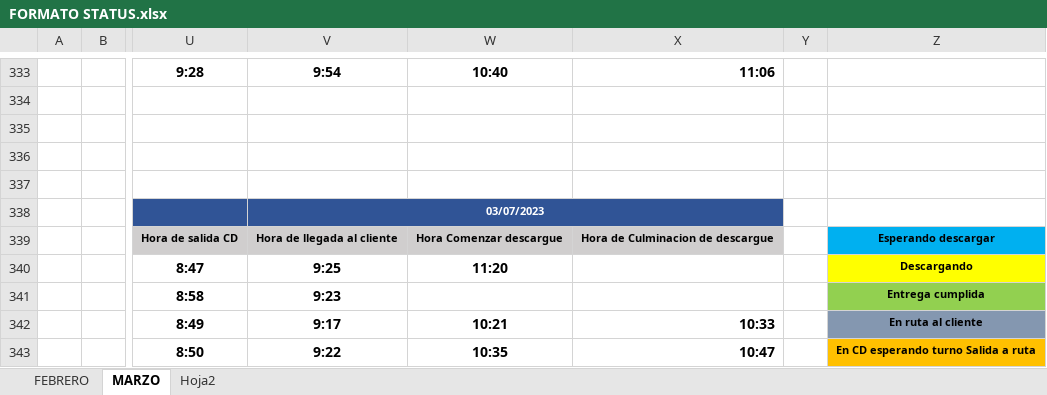
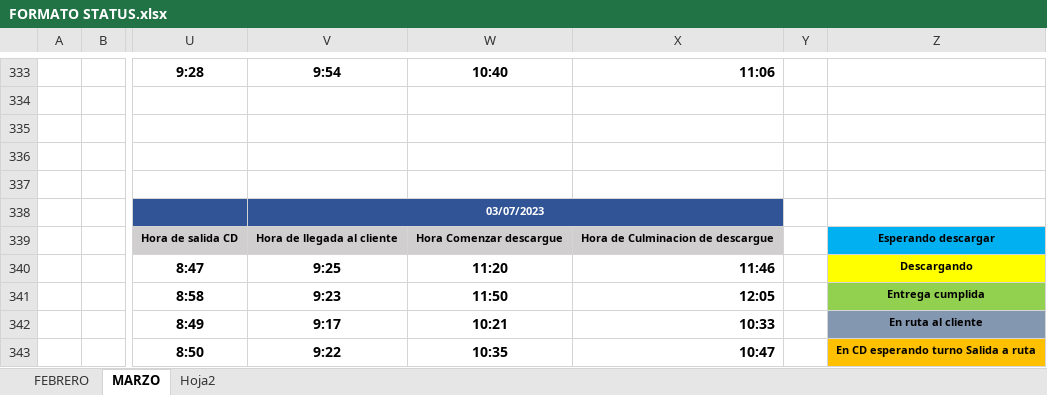
Before and after one commit to ABRILTRANS/OFICINA, an Excel workbook: DOC 2023/FORMATO STATUS.xlsx, sheet MARZO, drawn as a sheet; only a part is shown, gaps mark what is left out; values as stored, in another font and other column widths than the file's, no borders; the diff names each change by its address in the sheet, - before the commit and + after, or states it on an @@ line.

```diff
--- a/DOC 2023/FORMATO STATUS.xlsx (sheet MARZO)
+++ b/DOC 2023/FORMATO STATUS.xlsx (sheet MARZO)
-X340: (empty)
+X340: 11:46
-W341: (empty)
+W341: 11:50
-X341: (empty)
+X341: 12:05
```
Also changed, not shown: DOC 2023/Reportes Clientes 2023.xlsx.
